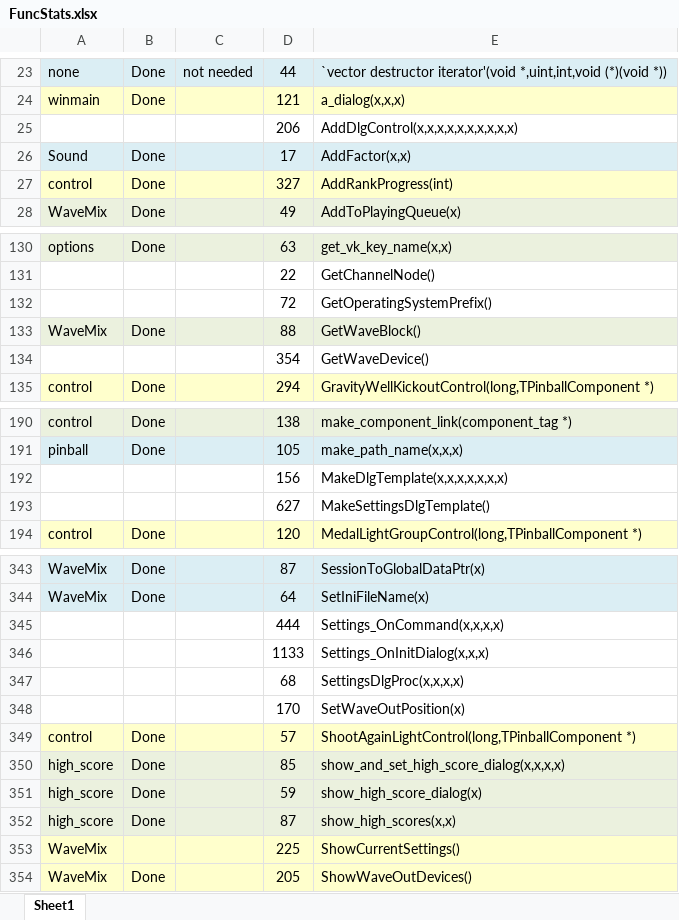
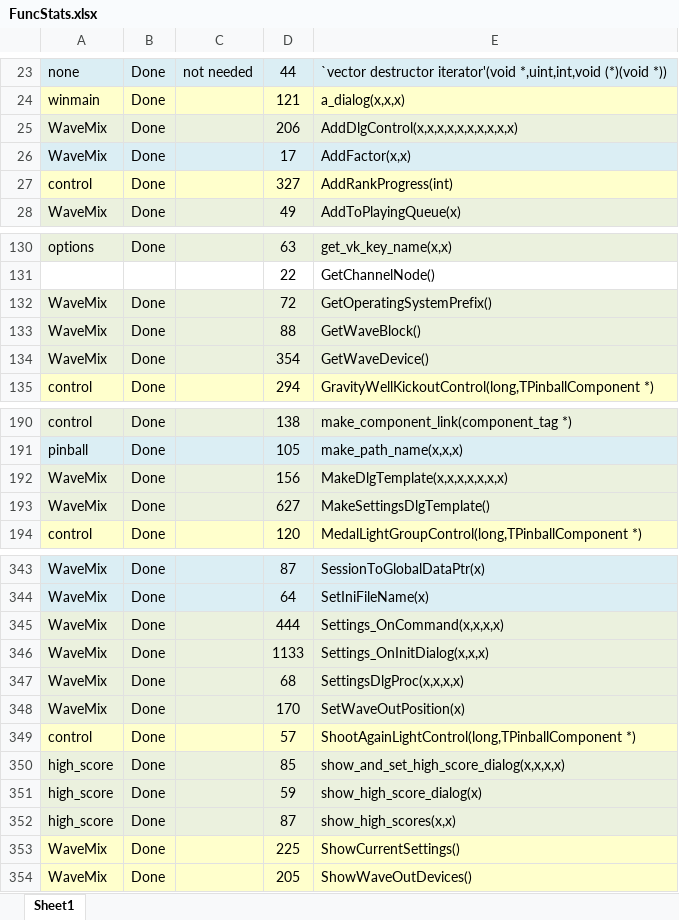
Before and after one commit to k4zmu2a/SpaceCadetPinball, an Excel workbook: Doc/FuncStats.xlsx, sheet Sheet1, drawn as a sheet; only a part is shown, gaps mark what is left out; values as stored, in another font and other column widths than the file's, no borders; conditional formats not drawn; the diff covers the shown part only; the diff names each change by its address in the sheet, - before the commit and + after, or states it on an @@ line.

Commit message:
WaveMix v3.

```diff
--- a/Doc/FuncStats.xlsx (sheet Sheet1)
+++ b/Doc/FuncStats.xlsx (sheet Sheet1)
-A25: (empty)
+A25: WaveMix
-A25:E25 fill: none
+A25:E25 fill: #EBF1DE
-B25: (empty)
+B25: Done
-A26: Sound
+A26: WaveMix
-A132: (empty)
+A132: WaveMix
-A132:E132 fill: none
+A132:E132 fill: #EBF1DE
-B132: (empty)
+B132: Done
-A134: (empty)
+A134: WaveMix
-A134:E134 fill: none
+A134:E134 fill: #EBF1DE
-B134: (empty)
+B134: Done
-A192:A193: (empty)
+A192:A193: WaveMix
-A192:E193 fill: none
+A192:E193 fill: #EBF1DE
-B192:B193: (empty)
+B192:B193: Done
-A345:A348: (empty)
+A345:A348: WaveMix
-A345:E348 fill: none
+A345:E348 fill: #EBF1DE
-B345:B348: (empty)
+B345:B348: Done
-B353: (empty)
+B353: Done
```
Also changed, not shown: 21 edited cells and cell formats elsewhere in this sheet, 4 other files.
